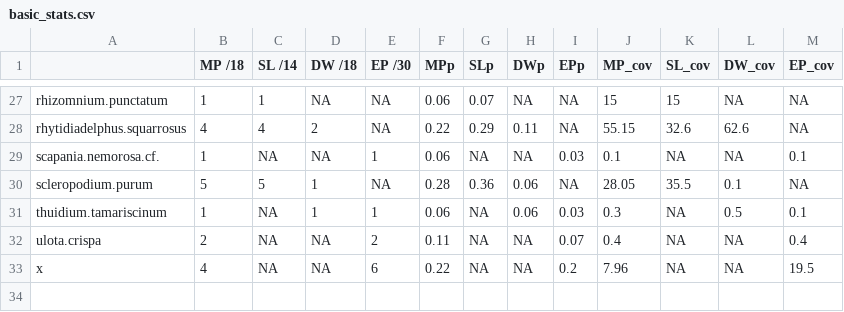
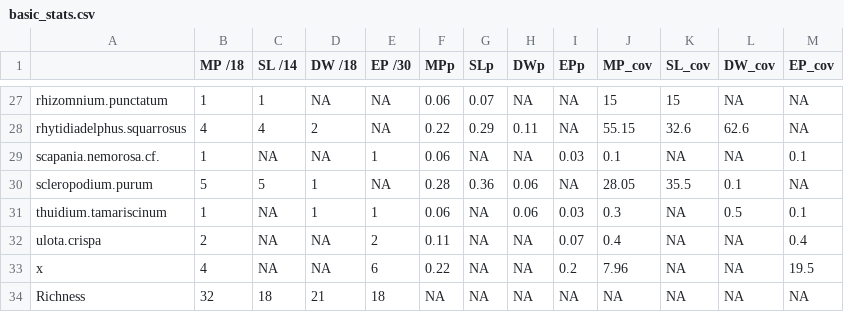
Before and after one commit to GeoMOER-Students-Space/Envimaster-BioGeo, a CSV file: R/data/stage2/basic_stats.csv, drawn as a sheet; only a part is shown, gaps mark what is left out; the diff names each change by its address in the sheet, - before the commit and + after, or states it on an @@ line.

Commit message:
add richness

```diff
--- a/R/data/stage2/basic_stats.csv
+++ b/R/data/stage2/basic_stats.csv
+row 34: Richness | 32 | 18 | 21 | 18 | NA | NA | NA | NA | NA | NA | NA | NA
```
